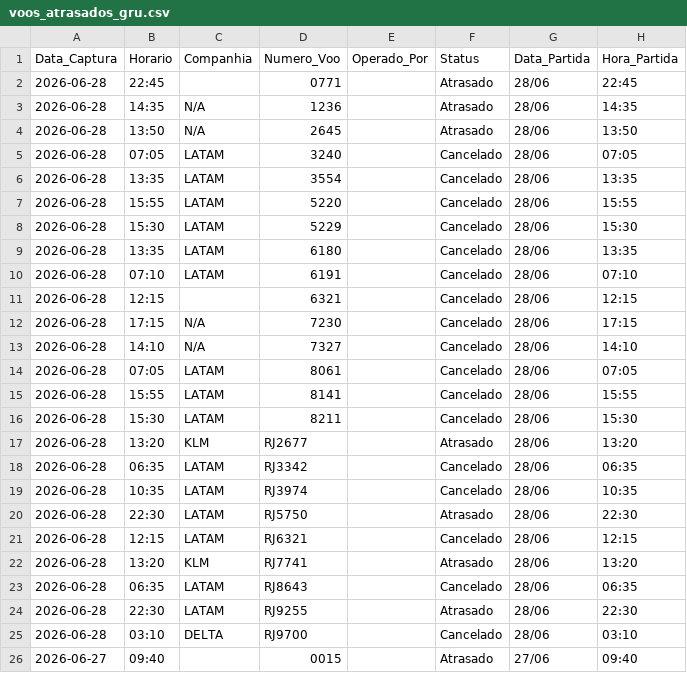
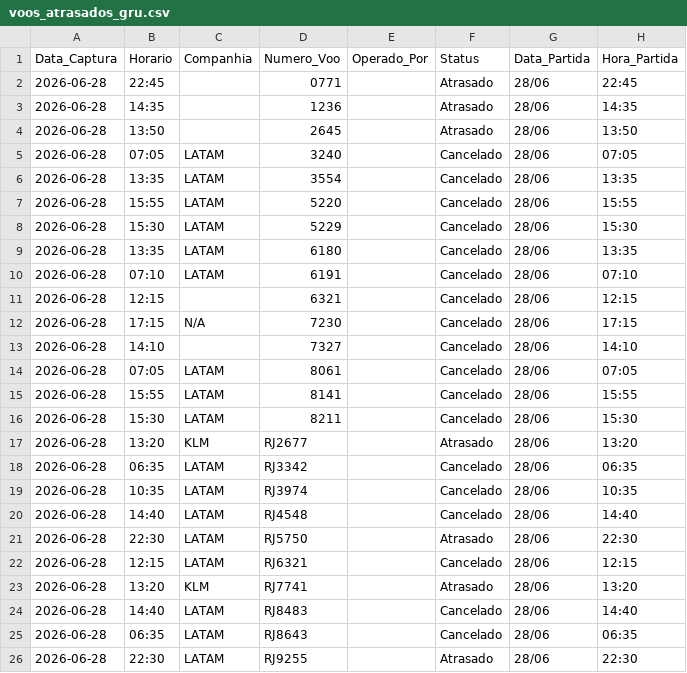
Before and after one commit to jonechelon/gru-flight-reliability-monitor, a CSV file: voos_atrasados_gru.csv, drawn as a sheet; only a part is shown; the shorter side is filled out with more unchanged rows.

Commit message:
report: update operational metrics [skip ci]

```diff
--- a/voos_atrasados_gru.csv
+++ b/voos_atrasados_gru.csv
@@ -2,4 +2,4 @@ Data_Captura,Horario,Companhia,Numero_Voo,Operado_Por,Status,Data_Partida,Hora_P
 2026-06-28,22:45,,0771,,Atrasado,28/06,22:45
-2026-06-28,14:35,N/A,1236,,Atrasado,28/06,14:35
-2026-06-28,13:50,N/A,2645,,Atrasado,28/06,13:50
+2026-06-28,14:35,,1236,,Atrasado,28/06,14:35
+2026-06-28,13:50,,2645,,Atrasado,28/06,13:50
 2026-06-28,07:05,LATAM,3240,,Cancelado,28/06,07:05
@@ -12,3 +12,3 @@ Data_Captura,Horario,Companhia,Numero_Voo,Operado_Por,Status,Data_Partida,Hora_P
 2026-06-28,17:15,N/A,7230,,Cancelado,28/06,17:15
-2026-06-28,14:10,N/A,7327,,Cancelado,28/06,14:10
+2026-06-28,14:10,,7327,,Cancelado,28/06,14:10
 2026-06-28,07:05,LATAM,8061,,Cancelado,28/06,07:05
@@ -19,2 +19,3 @@ Data_Captura,Horario,Companhia,Numero_Voo,Operado_Por,Status,Data_Partida,Hora_P
 2026-06-28,10:35,LATAM,RJ3974,,Cancelado,28/06,10:35
+2026-06-28,14:40,LATAM,RJ4548,,Cancelado,28/06,14:40
 2026-06-28,22:30,LATAM,RJ5750,,Atrasado,28/06,22:30
@@ -22,2 +23,3 @@ Data_Captura,Horario,Companhia,Numero_Voo,Operado_Por,Status,Data_Partida,Hora_P
 2026-06-28,13:20,KLM,RJ7741,,Atrasado,28/06,13:20
+2026-06-28,14:40,LATAM,RJ8483,,Cancelado,28/06,14:40
 2026-06-28,06:35,LATAM,RJ8643,,Cancelado,28/06,06:35
```
